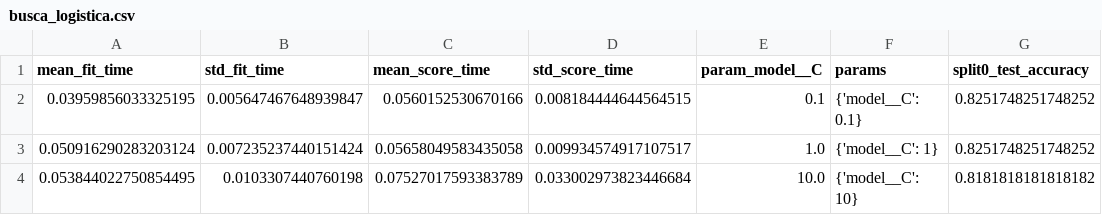
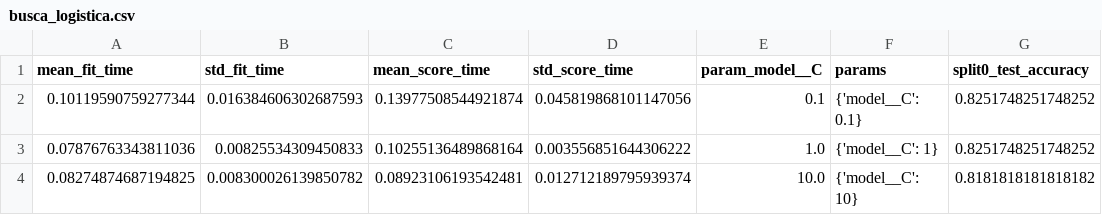
Before and after one commit to Brendalu2005/titanic-survival-classification, a CSV file: reports/busca_logistica.csv, drawn as a sheet; only a part is shown; the diff names each change by its address in the sheet, - before the commit and + after, or states it on an @@ line.

```diff
--- a/reports/busca_logistica.csv
+++ b/reports/busca_logistica.csv
-A2 (mean_fit_time): 0.03959856033325195
+A2 (mean_fit_time): 0.10119590759277344
-B2 (std_fit_time): 0.005647467648939847
+B2 (std_fit_time): 0.016384606302687593
-C2 (mean_score_time): 0.0560152530670166
+C2 (mean_score_time): 0.13977508544921874
-D2 (std_score_time): 0.008184444644564515
+D2 (std_score_time): 0.045819868101147056
-A3 (mean_fit_time): 0.050916290283203124
+A3 (mean_fit_time): 0.07876763343811036
-B3 (std_fit_time): 0.007235237440151424
+B3 (std_fit_time): 0.00825534309450833
-C3 (mean_score_time): 0.05658049583435058
+C3 (mean_score_time): 0.10255136489868164
-D3 (std_score_time): 0.009934574917107517
+D3 (std_score_time): 0.003556851644306222
-A4 (mean_fit_time): 0.053844022750854495
+A4 (mean_fit_time): 0.08274874687194825
-B4 (std_fit_time): 0.0103307440760198
+B4 (std_fit_time): 0.008300026139850782
-C4 (mean_score_time): 0.07527017593383789
+C4 (mean_score_time): 0.08923106193542481
-D4 (std_score_time): 0.033002973823446684
+D4 (std_score_time): 0.012712189795939374
```
Also changed, not shown: reports/busca_arvore.csv, reports/busca_dummy.csv, 10 other files.
